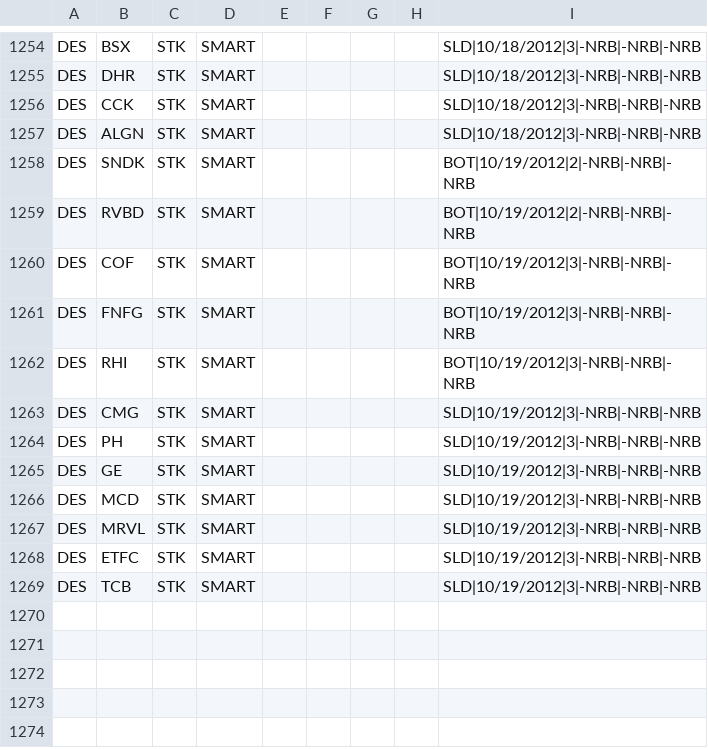
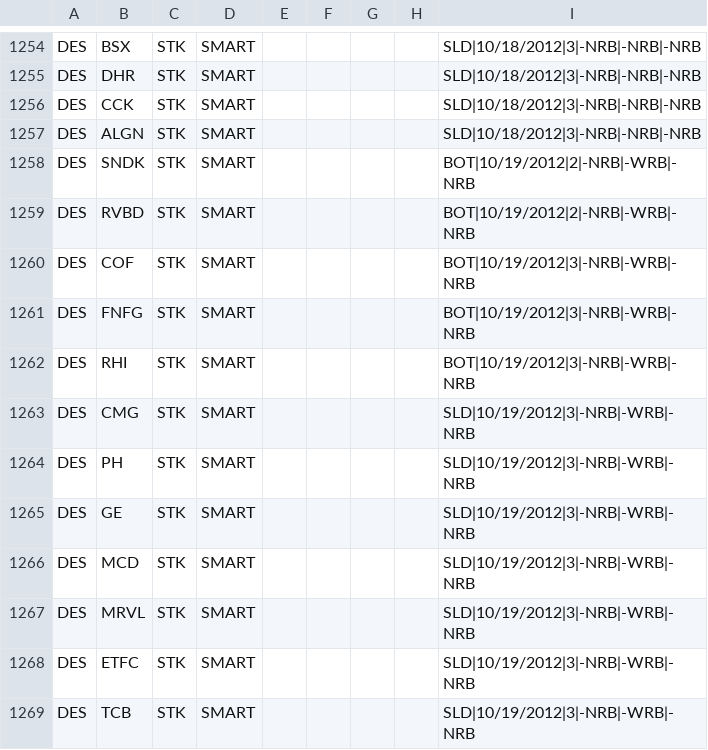
Before and after one commit to trade-manager/trade-manager, a CSV file: db/GapperTraded-2012.csv, drawn as a sheet; only a part is shown, gaps mark what is left out.

Commit message:
weekly updates

```diff
--- a/db/GapperTraded-2012.csv
+++ b/db/GapperTraded-2012.csv
@@ -1257,13 +1257,13 @@ DES,CCK,STK,SMART,,,,,SLD|10/18/2012|3|-NRB|-NRB|-NRB
 DES,ALGN,STK,SMART,,,,,SLD|10/18/2012|3|-NRB|-NRB|-NRB
-DES,SNDK,STK,SMART,,,,,BOT|10/19/2012|2|-NRB|-NRB|-NRB
-DES,RVBD,STK,SMART,,,,,BOT|10/19/2012|2|-NRB|-NRB|-NRB
-DES,COF,STK,SMART,,,,,BOT|10/19/2012|3|-NRB|-NRB|-NRB
-DES,FNFG,STK,SMART,,,,,BOT|10/19/2012|3|-NRB|-NRB|-NRB
-DES,RHI,STK,SMART,,,,,BOT|10/19/2012|3|-NRB|-NRB|-NRB
-DES,CMG,STK,SMART,,,,,SLD|10/19/2012|3|-NRB|-NRB|-NRB
-DES,PH,STK,SMART,,,,,SLD|10/19/2012|3|-NRB|-NRB|-NRB
-DES,GE,STK,SMART,,,,,SLD|10/19/2012|3|-NRB|-NRB|-NRB
-DES,MCD,STK,SMART,,,,,SLD|10/19/2012|3|-NRB|-NRB|-NRB
-DES,MRVL,STK,SMART,,,,,SLD|10/19/2012|3|-NRB|-NRB|-NRB
-DES,ETFC,STK,SMART,,,,,SLD|10/19/2012|3|-NRB|-NRB|-NRB
-DES,TCB,STK,SMART,,,,,SLD|10/19/2012|3|-NRB|-NRB|-NRB
+DES,SNDK,STK,SMART,,,,,BOT|10/19/2012|2|-NRB|-WRB|-NRB
+DES,RVBD,STK,SMART,,,,,BOT|10/19/2012|2|-NRB|-WRB|-NRB
+DES,COF,STK,SMART,,,,,BOT|10/19/2012|3|-NRB|-WRB|-NRB
+DES,FNFG,STK,SMART,,,,,BOT|10/19/2012|3|-NRB|-WRB|-NRB
+DES,RHI,STK,SMART,,,,,BOT|10/19/2012|3|-NRB|-WRB|-NRB
+DES,CMG,STK,SMART,,,,,SLD|10/19/2012|3|-NRB|-WRB|-NRB
+DES,PH,STK,SMART,,,,,SLD|10/19/2012|3|-NRB|-WRB|-NRB
+DES,GE,STK,SMART,,,,,SLD|10/19/2012|3|-NRB|-WRB|-NRB
+DES,MCD,STK,SMART,,,,,SLD|10/19/2012|3|-NRB|-WRB|-NRB
+DES,MRVL,STK,SMART,,,,,SLD|10/19/2012|3|-NRB|-WRB|-NRB
+DES,ETFC,STK,SMART,,,,,SLD|10/19/2012|3|-NRB|-WRB|-NRB
+DES,TCB,STK,SMART,,,,,SLD|10/19/2012|3|-NRB|-WRB|-NRB
```
